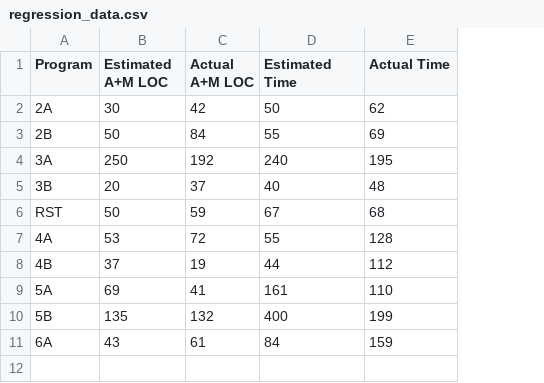
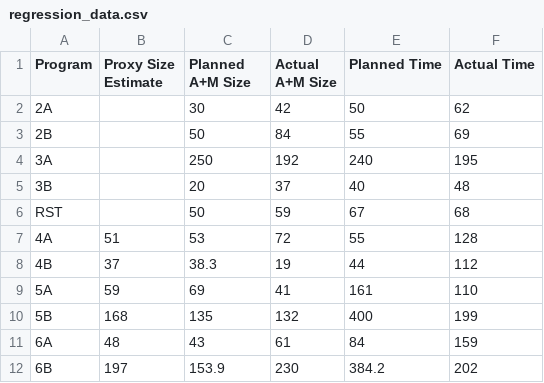
Before and after one commit to etscrivner/dse, a CSV file: data/regression_data.csv, drawn as a sheet; addresses are those after the commit; the diff names each change by its address in the sheet, - before the commit and + after, or states it on an @@ line.

```diff
--- a/data/regression_data.csv
+++ b/data/regression_data.csv
+column B (Proxy Size Estimate), rows 7-11: 51 | 37 | 59 | 168 | 48
-C1: Estimated A+M LOC
+C1: Planned A+M Size
-D1: Actual A+M LOC
+D1: Actual A+M Size
-E1: Estimated Time
+E1: Planned Time
-C8 (Planned A+M Size): 37
+C8 (Planned A+M Size): 38.3
+row 12: 6B | 197 | 153.9 | 230 | 384.2 | 202
```
Also changed, not shown: 1 other file.
